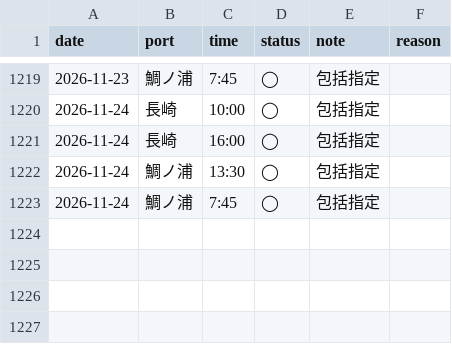
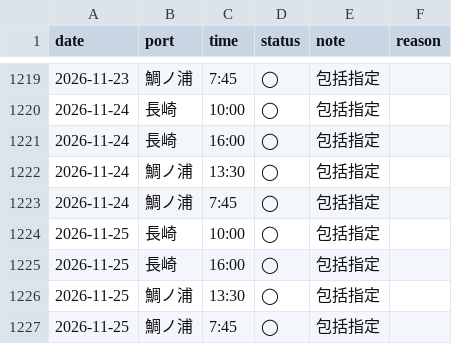
Before and after one commit to 510010/shinkamigoto-route-guide, a CSV file: history/goto_sangyo_results.csv, drawn as a sheet; only a part is shown, gaps mark what is left out.

Commit message:
history: 2026-11-25 06時台 取得

```diff
--- a/history/goto_sangyo_results.csv
+++ b/history/goto_sangyo_results.csv
@@ -1223 +1223,5 @@ date,port,time,status,note,reason
 2026-11-24,鯛ノ浦,7:45,◯,包括指定,
+2026-11-25,長崎,10:00,◯,包括指定,
+2026-11-25,長崎,16:00,◯,包括指定,
+2026-11-25,鯛ノ浦,13:30,◯,包括指定,
+2026-11-25,鯛ノ浦,7:45,◯,包括指定,
```
Also changed, not shown: history/kyushu_results.csv, history/shadow_status_log.csv, 4 other files.
